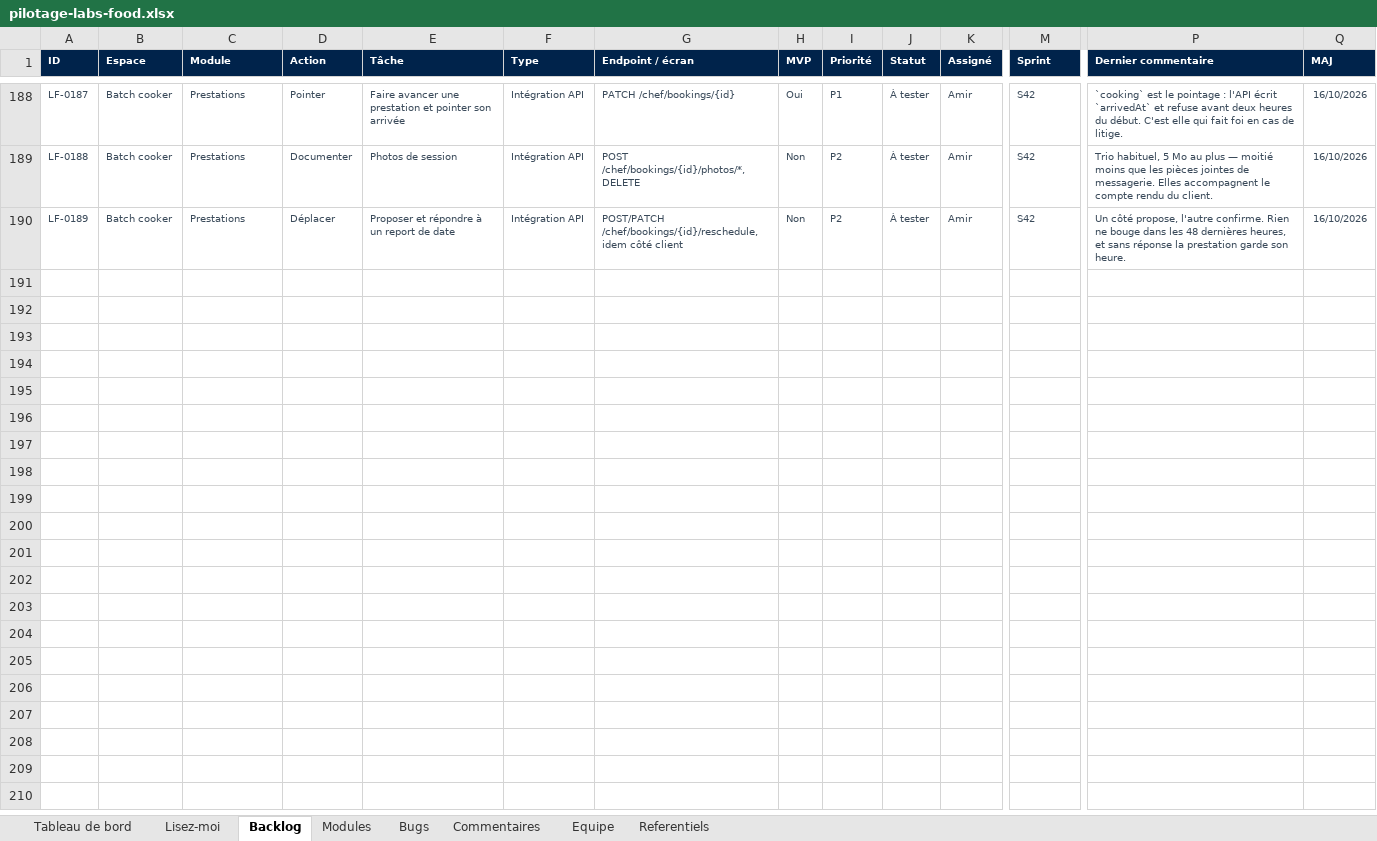
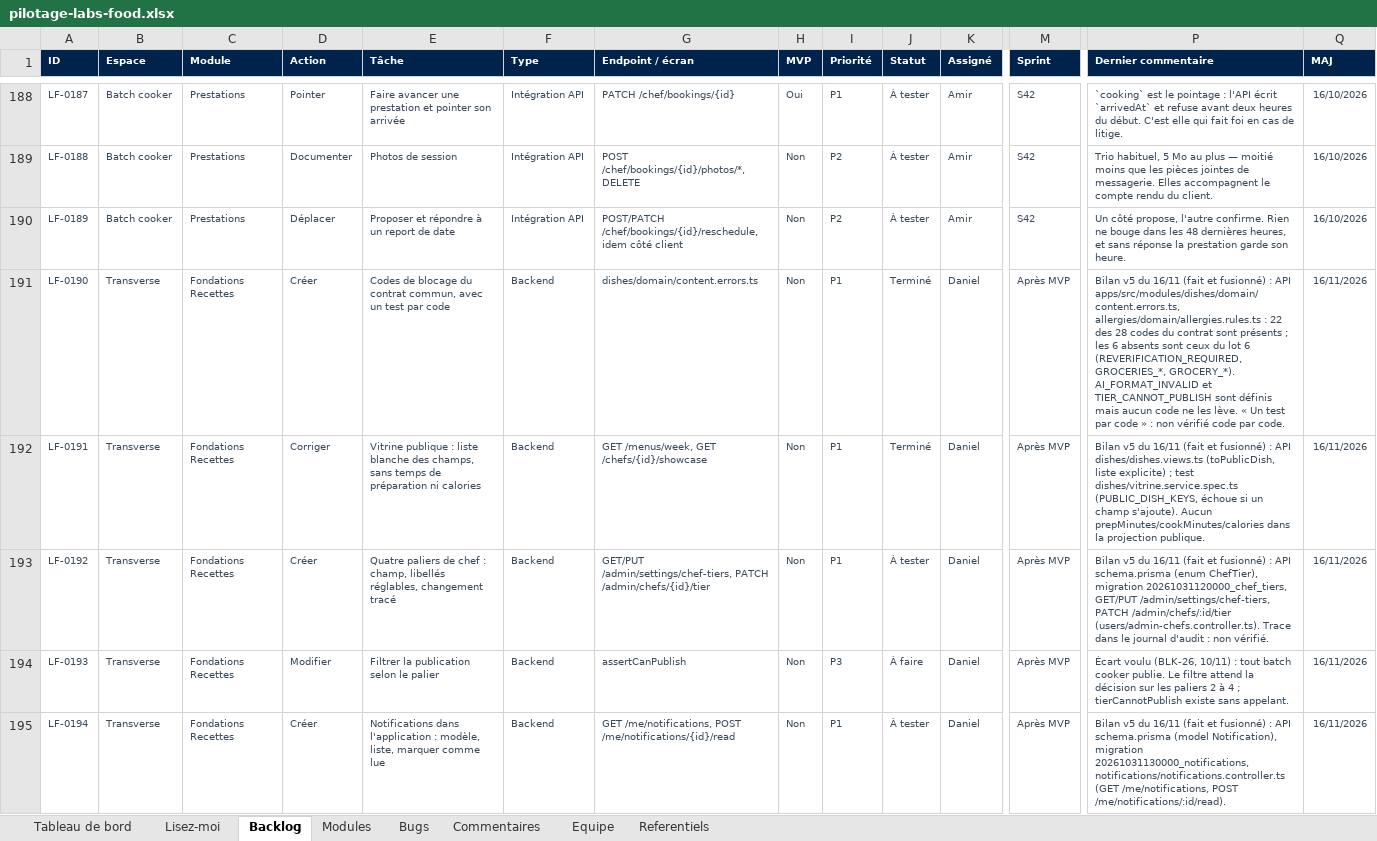
Before and after one commit to LabsFood/batchcooking-web, an Excel workbook: docs/pilotage/pilotage-labs-food.xlsx, sheet Backlog, drawn as a sheet; only a part is shown, gaps mark what is left out; values as stored, in another font and other column widths than the file's, no borders; conditional formats not drawn; rows hold the shown columns only; the diff covers the shown part only; the diff names each change by its address in the sheet, - before the commit and + after, or states it on an @@ line.

Commit message:
fix(recettes): optional shopping lines and the pilotage at the v5 state (#91)
- « facultatif » badge on a shopping line every recipe marks optional, in the
  client's list, their booking page and the chef's editor; the booking page reads
  the aisles in force for its labels.
- docs/pilotage: backlog statuses from the Recettes v5 report (16/11), BLK-29 and
  BLK-32 at their 13/11 decisions, modules, comments, and 30 Recettes acceptance
  criteria in 07-uac (build-uac.py, LF line endings); xlsx rebuilt.

```diff
--- a/docs/pilotage/pilotage-labs-food.xlsx (sheet Backlog)
+++ b/docs/pilotage/pilotage-labs-food.xlsx (sheet Backlog)
+row 191: LF-0190 | Transverse | Fondations Recettes | Créer | Codes de blocage du contrat commun, avec un test par code | Backend | dishes/domain/content.errors.ts | Non | P1 | Terminé | Daniel | Après MVP | Bilan v5 du 16/11 (fait et fusionné) : API apps/src/modules/dishes/domain/content.errors.ts, allergies/domain/allergies.rules.ts : 22 des 28 codes du contrat sont présents ; les 6 absents sont ceux du lot 6 (REVERIFICATION_REQUIRED, GROCERIES_*, GROCERY_*). AI_FORMAT_INVALID et TIER_CANNOT_PUBLISH sont définis mais aucun code ne les lève. « Un test par code » : non vérifié code par code. | 16/11/2026
+row 192: LF-0191 | Transverse | Fondations Recettes | Corriger | Vitrine publique : liste blanche des champs, sans temps de préparation ni calories | Backend | GET /menus/week, GET /chefs/{id}/showcase | Non | P1 | Terminé | Daniel | Après MVP | Bilan v5 du 16/11 (fait et fusionné) : API dishes/dishes.views.ts (toPublicDish, liste explicite) ; test dishes/vitrine.service.spec.ts (PUBLIC_DISH_KEYS, échoue si un champ s'ajoute). Aucun prepMinutes/cookMinutes/calories dans la projection publique. | 16/11/2026
+row 193: LF-0192 | Transverse | Fondations Recettes | Créer | Quatre paliers de chef : champ, libellés réglables, changement tracé | Backend | GET/PUT /admin/settings/chef-tiers, PATCH /admin/chefs/{id}/tier | Non | P1 | À tester | Daniel | Après MVP | Bilan v5 du 16/11 (fait et fusionné) : API schema.prisma (enum ChefTier), migration 20261031120000_chef_tiers, GET/PUT /admin/settings/chef-tiers, PATCH /admin/chefs/:id/tier (users/admin-chefs.controller.ts). Trace dans le journal d'audit : non vérifié. | 16/11/2026
+row 194: LF-0193 | Transverse | Fondations Recettes | Modifier | Filtrer la publication selon le palier | Backend | assertCanPublish | Non | P3 | À faire | Daniel | Après MVP | Écart voulu (BLK-26, 10/11) : tout batch cooker publie. Le filtre attend la décision sur les paliers 2 à 4 ; tierCannotPublish existe sans appelant. | 16/11/2026
+row 195: LF-0194 | Transverse | Fondations Recettes | Créer | Notifications dans l'application : modèle, liste, marquer comme lue | Backend | GET /me/notifications, POST /me/notifications/{id}/read | Non | P1 | À tester | Daniel | Après MVP | Bilan v5 du 16/11 (fait et fusionné) : API schema.prisma (model Notification), migration 20261031130000_notifications, notifications/notifications.controller.ts (GET /me/notifications, POST /me/notifications/:id/read). | 16/11/2026
```
Also changed, not shown: 128 added rows elsewhere in this sheet, sheet Bugs, sheet Tableau de bord, sheet Commentaires, sheet Modules, sheet Referentiels, 11 other files.
